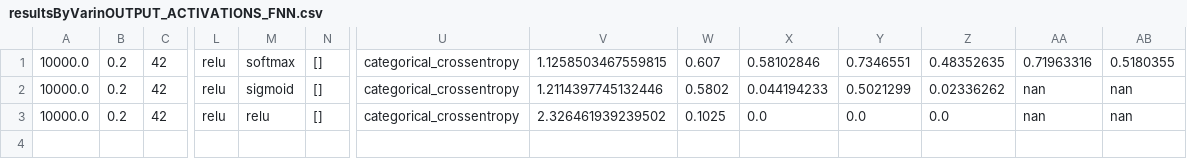
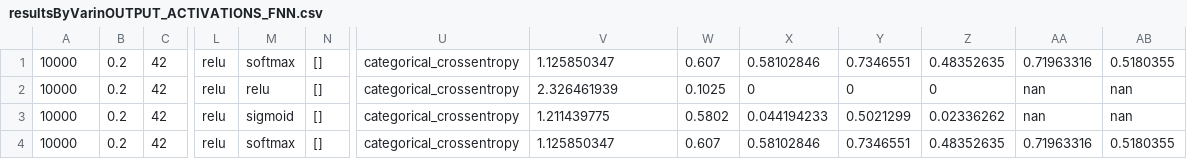
Before and after one commit to dbuenosilva/FindingHyperparameterForANN, a CSV file: resultsByVarinOUTPUT_ACTIVATIONS_FNN.csv, drawn as a sheet; only a part is shown, gaps mark what is left out; addresses are those after the commit; rows hold the shown columns only; the diff names each change by its address in the sheet, - before the commit and + after, or states it on an @@ line.

```diff
--- a/resultsByVarinOUTPUT_ACTIVATIONS_FNN.csv
+++ b/resultsByVarinOUTPUT_ACTIVATIONS_FNN.csv
-A1: 10000.0
+A1: 10000
-V1: 1.1258503467559815
+V1: 1.125850347
+row 2: 10000 | 0.2 | 42 | relu | relu | [] | categorical_crossentropy | 2.326461939 | 0.1025 | 0 | 0 | 0 | nan | nan
-A3:A4: 10000.0
+A3:A4: 10000
-V3: 1.2114397745132446
+V3: 1.211439775
-M4: relu
+M4: softmax
-V4: 2.326461939239502
+V4: 1.125850347
-W4: 0.1025
+W4: 0.607
-X4: 0.0
+X4: 0.58102846
-Y4: 0.0
+Y4: 0.7346551
-Z4: 0.0
+Z4: 0.48352635
-AA4: nan
+AA4: 0.71963316
-AB4: nan
+AB4: 0.5180355
```
Also changed, not shown: resultsByVarinHIDDEN_ACTIVATIONS_FNN.csv, resultsByVarinNoofN_LAYERS_FNNSize.csv, 17 other files.
